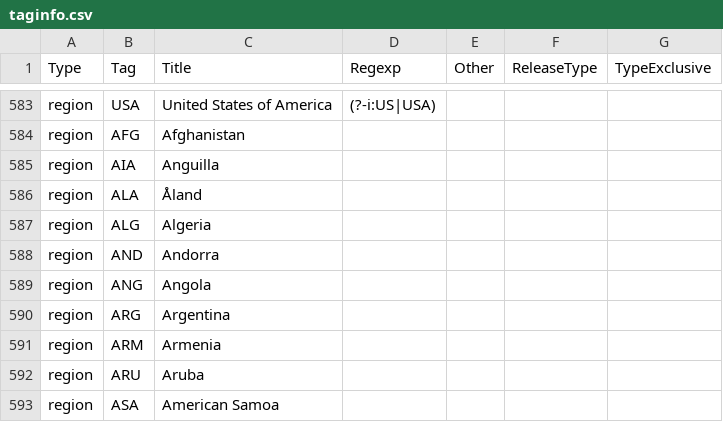
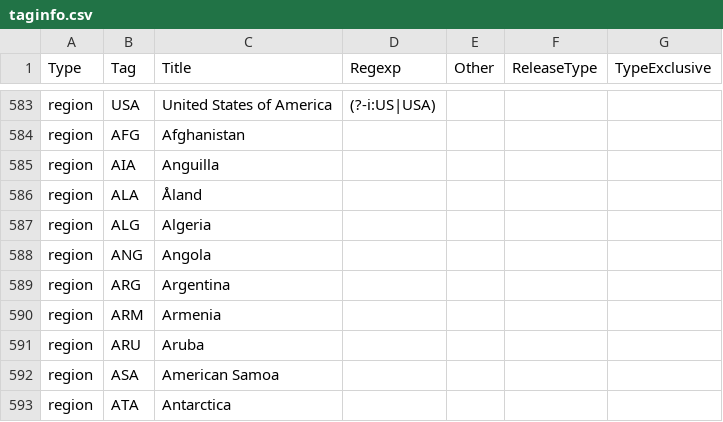
Before and after one commit to Audionut/rls, a CSV file: taginfo/taginfo.csv, drawn as a sheet; only a part is shown, gaps mark what is left out; the shorter side is filled out with more unchanged rows.

Commit message:
fix: region delimitators

```diff
--- a/taginfo/taginfo.csv
+++ b/taginfo/taginfo.csv
@@ -587,3 +587,2 @@ region,ALA,Åland,,,,
 region,ALG,Algeria,,,,
-region,AND,Andorra,,,,
 region,ANG,Angola,,,,
```
Also changed, not shown: 1 other file.
